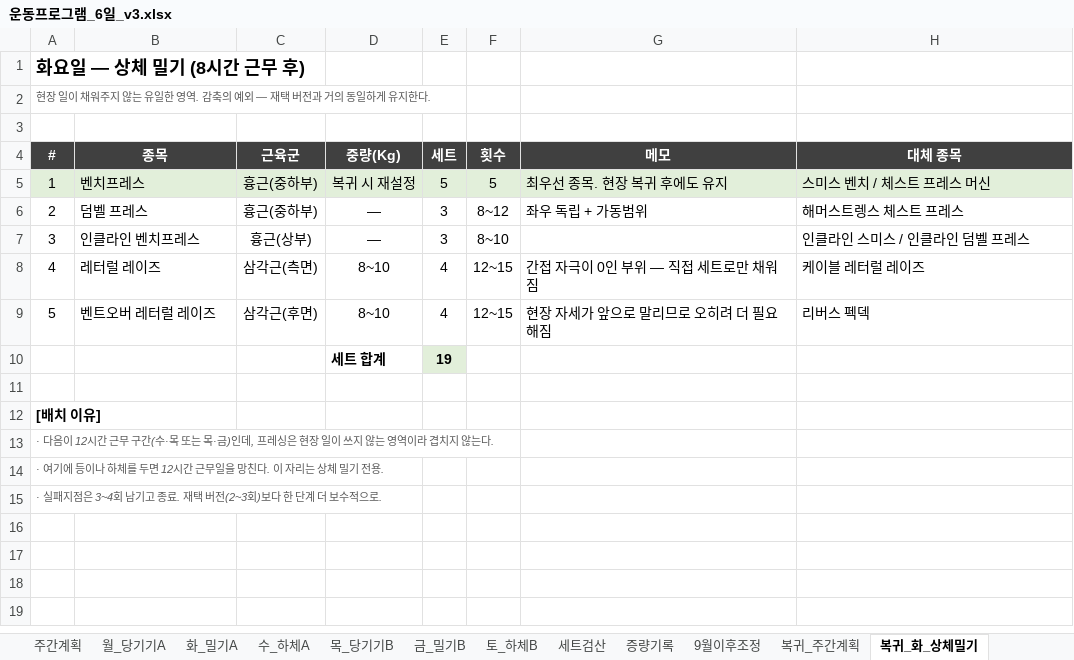
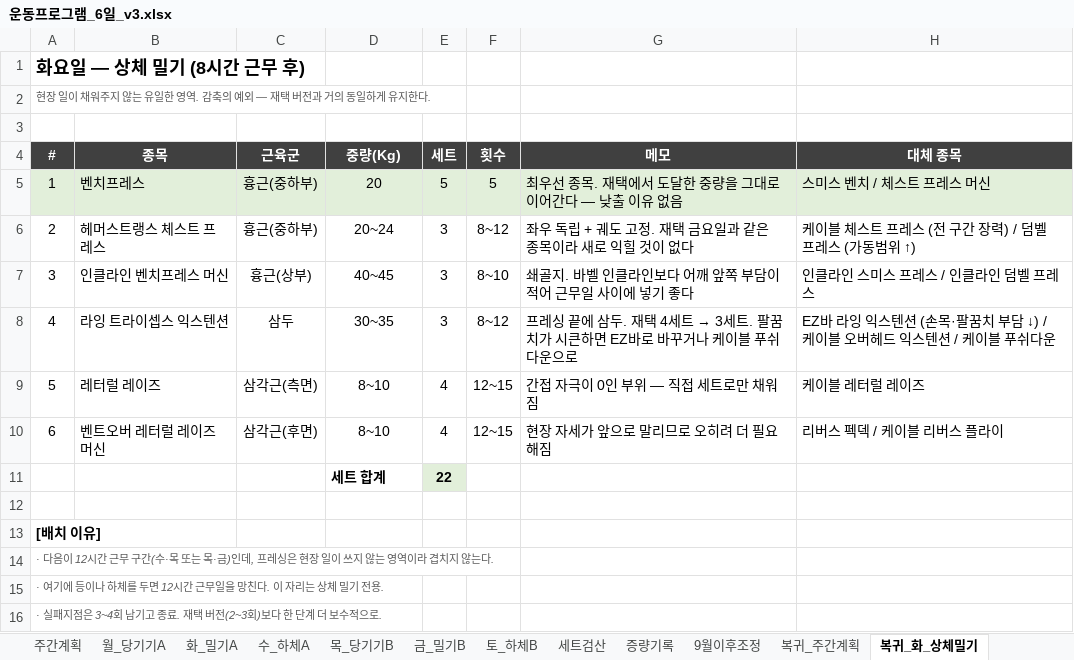
Before and after one commit to ktmffl-max/health1234, an Excel workbook: 운동프로그램_6일_v3.xlsx, sheet 복귀_화_상체밀기, drawn as a sheet; values as stored, in another font and other column widths than the file's, no borders; removed rows and columns are numbered as before the commit, all else as after; the diff names each change by its address in the sheet, - before the commit and + after, or states it on an @@ line.

```diff
--- a/운동프로그램_6일_v3.xlsx (sheet 복귀_화_상체밀기)
+++ b/운동프로그램_6일_v3.xlsx (sheet 복귀_화_상체밀기)
-D5 (중량(Kg)): 복귀 시 재설정
+D5 (중량(Kg)): 20
-G5 (메모): 최우선 종목. 현장 복귀 후에도 유지
+G5 (메모): 최우선 종목. 재택에서 도달한 중량을 그대로 이어간다 — 낮출 이유 없음
-row 6: 2 | 덤벨 프레스 | 흉근(중하부) | — | 3 | 8~12 | 좌우 독립 + 가동범위 | 해머스트렝스 체스트 프레스
+row 6: 2 | 헤머스트랭스 체스트 프레스 | 흉근(중하부) | 20~24 | 3 | 8~12 | 좌우 독립 + 궤도 고정. 재택 금요일과 같은 종목이라 새로 익힐 것이 없다 | 케이블 체스트 프레스 (전 구간 장력) / 덤벨 프레스 (가동범위 ↑)
-B7 (종목): 인클라인 벤치프레스
+B7 (종목): 인클라인 벤치프레스 머신
-D7 (중량(Kg)): —
+D7 (중량(Kg)): 40~45
-G7 (메모): (empty)
+G7 (메모): 쇄골지. 바벨 인클라인보다 어깨 앞쪽 부담이 적어 근무일 사이에 넣기 좋다
-H7 (대체 종목): 인클라인 스미스 / 인클라인 덤벨 프레스
+H7 (대체 종목): 인클라인 스미스 프레스 / 인클라인 덤벨 프레스
+row 8: 4 | 라잉 트라이셉스 익스텐션 | 삼두 | 30~35 | 3 | 8~12 | 프레싱 끝에 삼두. 재택 4세트 → 3세트. 팔꿈치가 시큰하면 EZ바로 바꾸거나 케이블 푸쉬다운으로 | EZ바 라잉 익스텐션 (손목·팔꿈치 부담 ↓) / 케이블 오버헤드 익스텐션 / 케이블 푸쉬다운
@@ column A (#) renumbered between rows 9 and 10 @@
-B10 (종목): 벤트오버 레터럴 레이즈
+B10 (종목): 벤트오버 레터럴 레이즈 머신
-H10 (대체 종목): 리버스 펙덱
+H10 (대체 종목): 리버스 펙덱 / 케이블 리버스 플라이
-E11 (세트): 19
+E11 (세트): 22
```
Also changed, not shown: sheet 복귀_토_하체, sheet 복귀_일_등, sheet 복귀_증량원칙, sheet 복귀_주간계획, 2 other files.
